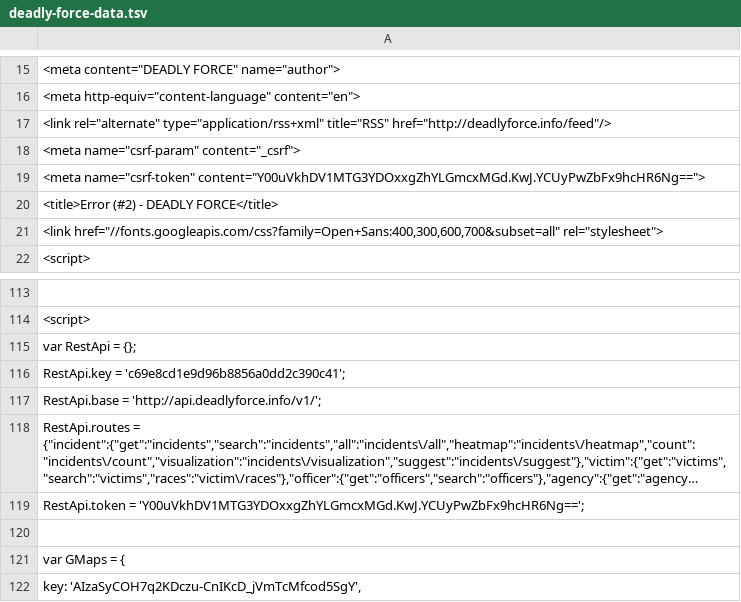
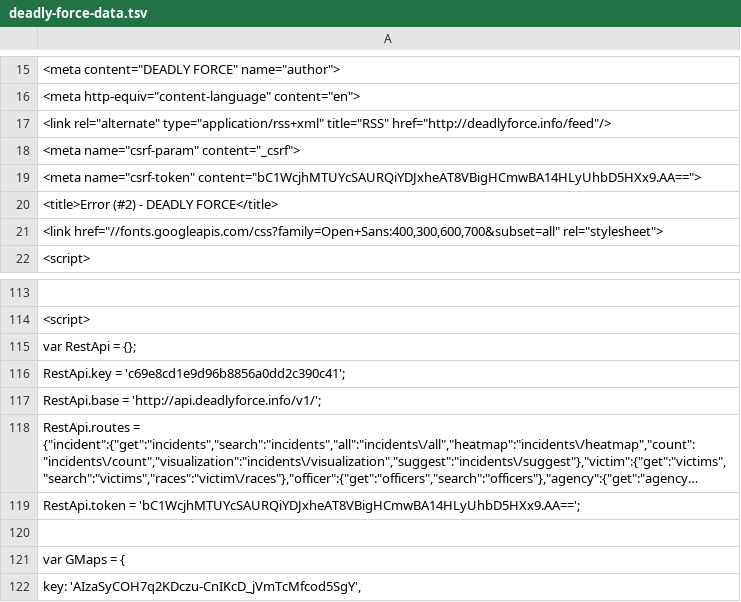
Before and after one commit to deadly-force/US-Police-Killings-Database, a TSV file: deadly-force-data.tsv, drawn as a sheet; only a part is shown, gaps mark what is left out; long unchanged cells end in …; the diff names each change by its address in the sheet, - before the commit and + after, or states it on an @@ line.

```diff
--- a/deadly-force-data.tsv
+++ b/deadly-force-data.tsv
-A19: <meta name="csrf-token" content="Y00uVkhDV1MTG3YDOxxgZhYLGmcxMGd.KwJ.YCUyPwZbFx9hcHR6Ng==">
+A19: <meta name="csrf-token" content="bC1WcjhMTUYcSAURQiYDJxheAT8VBigHCmwBA14HLyUhbD5HXx9.AA==">
-A119: RestApi.token = 'Y00uVkhDV1MTG3YDOxxgZhYLGmcxMGd.KwJ.YCUyPwZbFx9hcHR6Ng==';
+A119: RestApi.token = 'bC1WcjhMTUYcSAURQiYDJxheAT8VBigHCmwBA14HLyUhbD5HXx9.AA==';
```
Also changed, not shown: deadly-force-data.csv, 2 other files.
